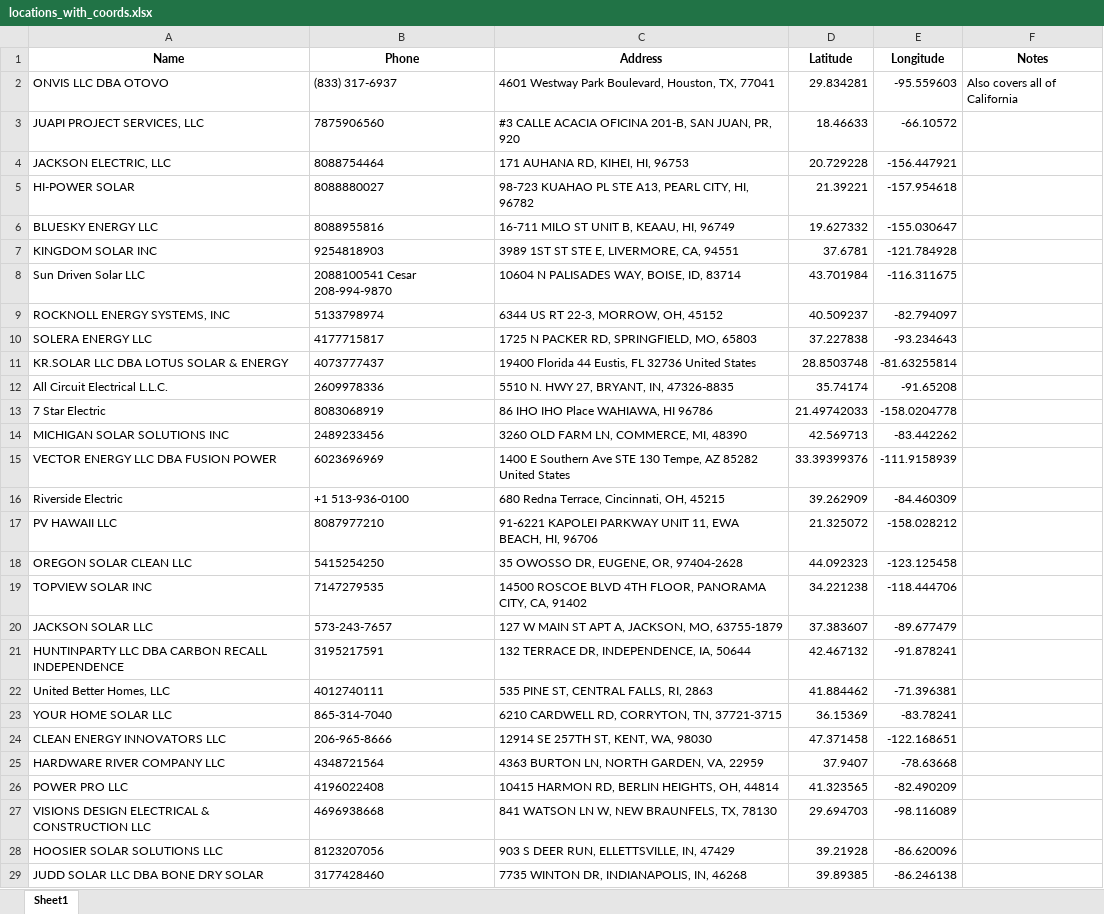
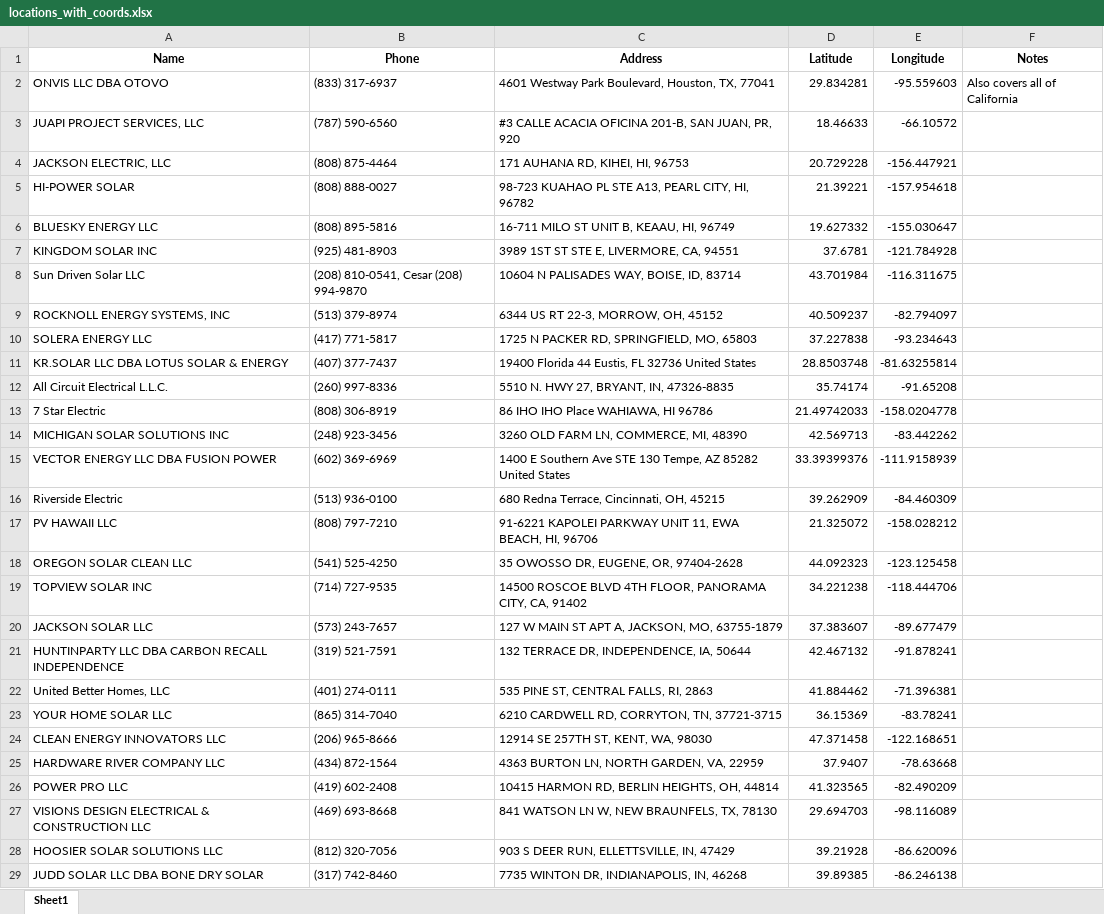
Before and after one commit to onuyonnu/closest-dealer-api, an Excel workbook: drive-time-locator/Backend/locations_with_coords.xlsx, sheet Sheet1, drawn as a sheet; only a part is shown; values as stored, in another font and other column widths than the file's, no borders; the diff covers the shown part only; the diff names each change by its address in the sheet, - before the commit and + after, or states it on an @@ line.

```diff
--- a/drive-time-locator/Backend/locations_with_coords.xlsx (sheet Sheet1)
+++ b/drive-time-locator/Backend/locations_with_coords.xlsx (sheet Sheet1)
-B3 (Phone): 7875906560
+B3 (Phone): (787) 590-6560
-B4 (Phone): 8088754464
+B4 (Phone): (808) 875-4464
-B5 (Phone): 8088880027
+B5 (Phone): (808) 888-0027
-B6 (Phone): 8088955816
+B6 (Phone): (808) 895-5816
-B7 (Phone): 9254818903
+B7 (Phone): (925) 481-8903
-B8 (Phone): 2088100541 Cesar 208-994-9870
+B8 (Phone): (208) 810-0541, Cesar (208) 994-9870
-B9 (Phone): 5133798974
+B9 (Phone): (513) 379-8974
-B10 (Phone): 4177715817
+B10 (Phone): (417) 771-5817
-B11 (Phone): 4073777437
+B11 (Phone): (407) 377-7437
-B12 (Phone): 2609978336
+B12 (Phone): (260) 997-8336
-B13 (Phone): 8083068919
+B13 (Phone): (808) 306-8919
-B14 (Phone): 2489233456
+B14 (Phone): (248) 923-3456
-B15 (Phone): 6023696969
+B15 (Phone): (602) 369-6969
-B16 (Phone): +1 513-936-0100
+B16 (Phone): (513) 936-0100
-B17 (Phone): 8087977210
+B17 (Phone): (808) 797-7210
-B18 (Phone): 5415254250
+B18 (Phone): (541) 525-4250
-B19 (Phone): 7147279535
+B19 (Phone): (714) 727-9535
-B20 (Phone): 573-243-7657
+B20 (Phone): (573) 243-7657
-B21 (Phone): 3195217591
+B21 (Phone): (319) 521-7591
-B22 (Phone): 4012740111
+B22 (Phone): (401) 274-0111
-B23 (Phone): 865-314-7040
+B23 (Phone): (865) 314-7040
-B24 (Phone): 206-965-8666
+B24 (Phone): (206) 965-8666
-B25 (Phone): 4348721564
+B25 (Phone): (434) 872-1564
-B26 (Phone): 4196022408
+B26 (Phone): (419) 602-2408
-B27 (Phone): 4696938668
+B27 (Phone): (469) 693-8668
-B28 (Phone): 8123207056
+B28 (Phone): (812) 320-7056
-B29 (Phone): 3177428460
+B29 (Phone): (317) 742-8460
```
Also changed, not shown: 1 added row and 9 edited cells elsewhere in this sheet.
